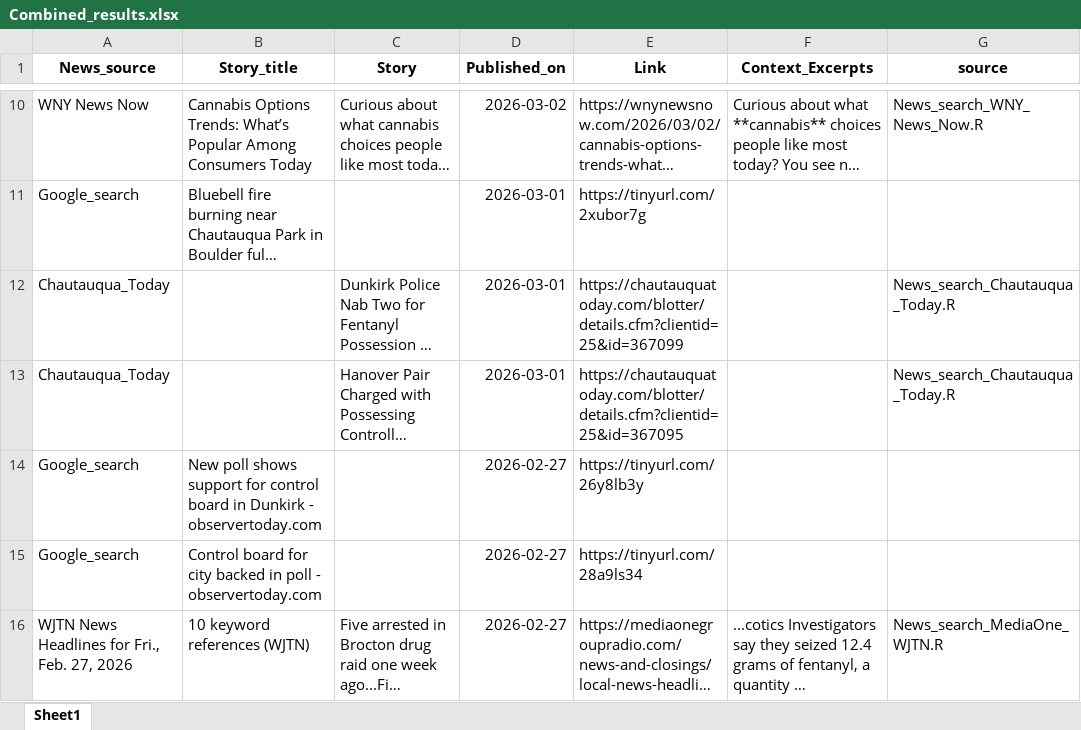
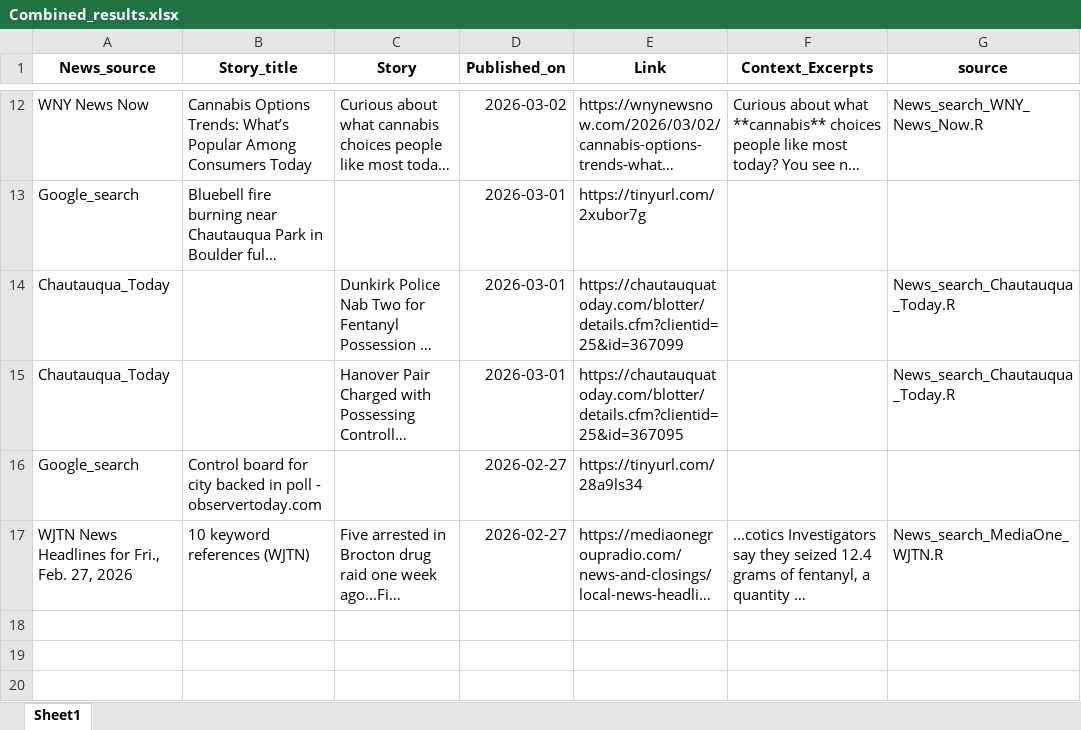
Before and after one commit to twentyandchange/CHQ_Report_W-Tba4YQG, an Excel workbook: Combined_results.xlsx, sheet Sheet1, drawn as a sheet; only a part is shown, gaps mark what is left out; long unchanged cells end in …; values as stored, in another font and other column widths than the file's, no borders; removed rows and columns are numbered as before the commit, all else as after; the diff covers the shown part only; the diff names each change by its address in the sheet, - before the commit and + after, or states it on an @@ line.

```diff
--- a/Combined_results.xlsx (sheet Sheet1)
+++ b/Combined_results.xlsx (sheet Sheet1)
-row 14: Google_search | New poll shows support for control board in Dunkirk - observertoday.com |  | 2026-02-27 | https://tinyurl.com/26y8lb3y
```
Also changed, not shown: 2 added rows and 1 removed row elsewhere in this sheet, 9 other files.
